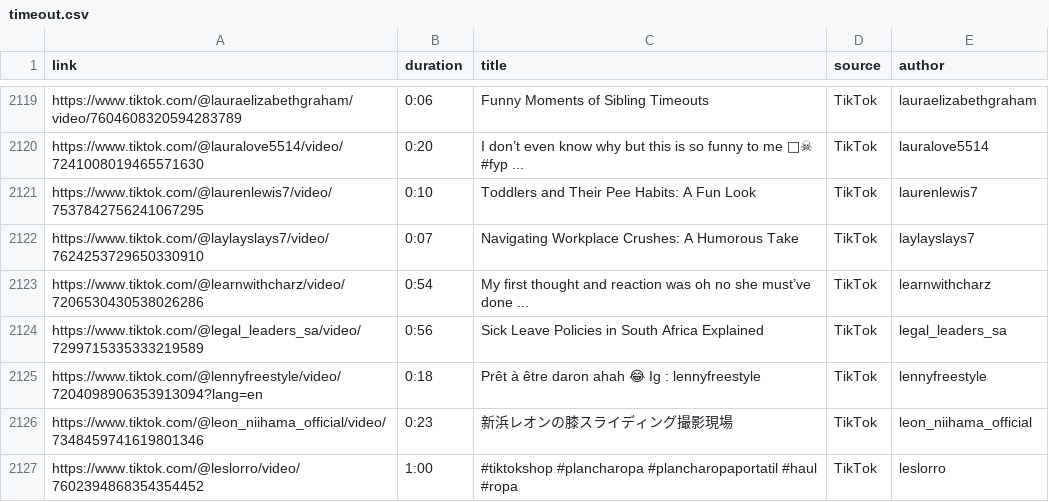
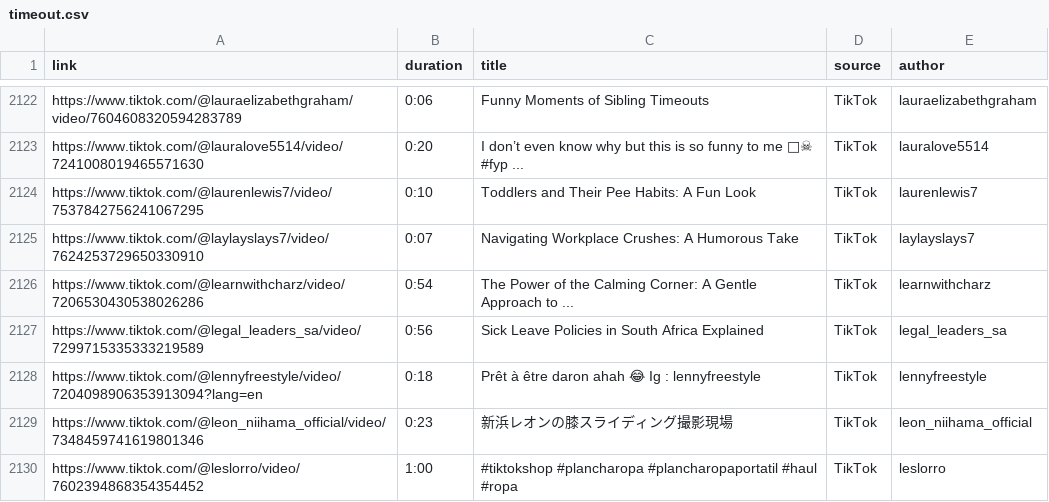
Before and after one commit to UoA-eResearch/timeout, a CSV file: data/timeout.csv, drawn as a sheet; only a part is shown, gaps mark what is left out; the diff covers the shown part only.

```diff
--- a/data/timeout.csv
+++ b/data/timeout.csv
@@ -2122,3 +2125,3 @@ https://www.tiktok.com/@laurenlewis7/video/7537842756241067295,0:10,Toddlers and
 https://www.tiktok.com/@laylayslays7/video/7624253729650330910,0:07,Navigating Workplace Crushes: A Humorous Take,TikTok,laylayslays7
-https://www.tiktok.com/@learnwithcharz/video/7206530430538026286,0:54,My first thought and reaction was oh no she must’ve done ...,TikTok,learnwithcharz
+https://www.tiktok.com/@learnwithcharz/video/7206530430538026286,0:54,The Power of the Calming Corner: A Gentle Approach to ...,TikTok,learnwithcharz
 https://www.tiktok.com/@legal_leaders_sa/video/7299715335333219589,0:56,Sick Leave Policies in South Africa Explained,TikTok,legal_leaders_sa
```
Also changed, not shown: 4 added rows and 36 edited cells elsewhere in this file, 5 other files.
